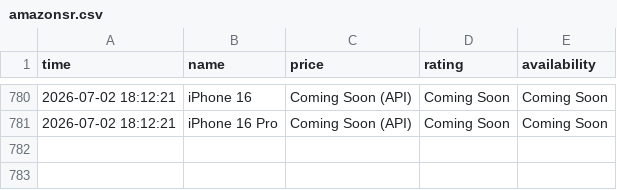
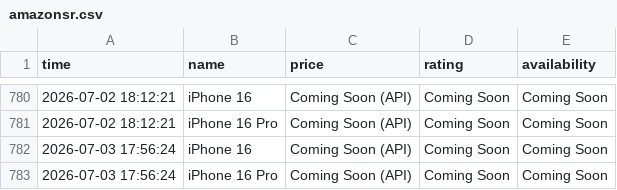
Before and after one commit to Kumar-sambhav04/price-comparison-bot, a CSV file: amazonsr.csv, drawn as a sheet; only a part is shown, gaps mark what is left out; the diff names each change by its address in the sheet, - before the commit and + after, or states it on an @@ line.

```diff
--- a/amazonsr.csv
+++ b/amazonsr.csv
+row 782: 2026-07-03 17:56:24 | iPhone 16 | Coming Soon (API) | Coming Soon | Coming Soon
+row 783: 2026-07-03 17:56:24 | iPhone 16 Pro | Coming Soon (API) | Coming Soon | Coming Soon
```
Also changed, not shown: flipkarsr.csv.
